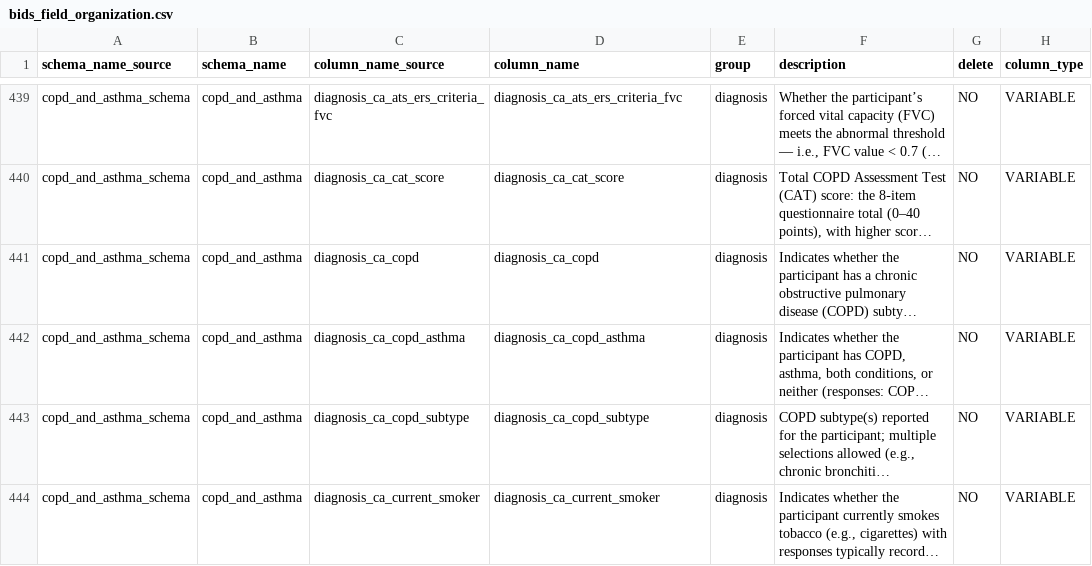
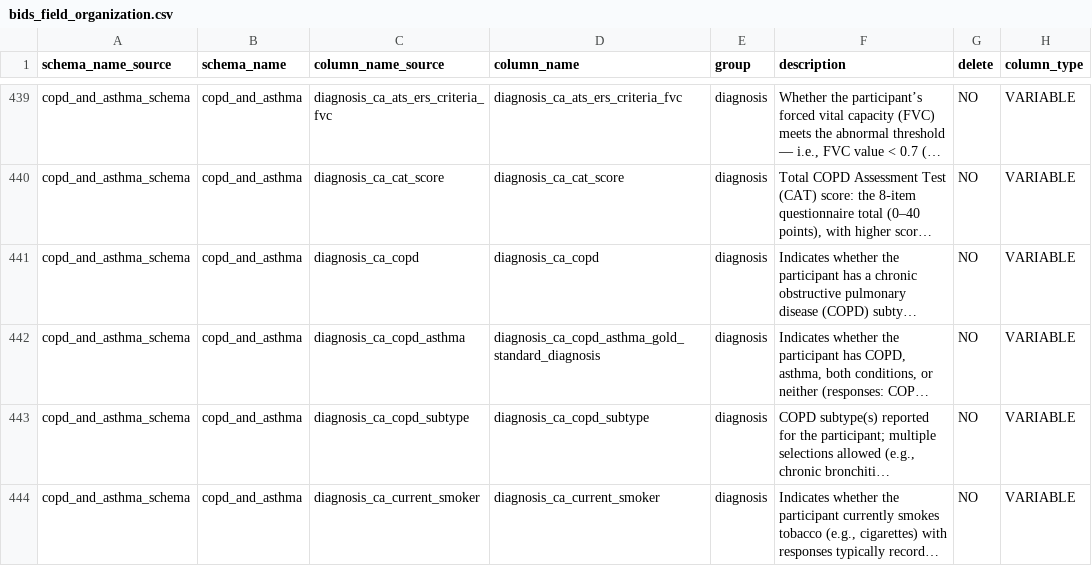
Before and after one commit to sensein/b2aiprep, a CSV file: src/b2aiprep/prepare/resources/bids_field_organization.csv, drawn as a sheet; only a part is shown, gaps mark what is left out; long unchanged cells end in …; the diff names each change by its address in the sheet, - before the commit and + after, or states it on an @@ line.

Commit message:
Change COPD and asthma field to reference gold standard diagnosis

```diff
--- a/src/b2aiprep/prepare/resources/bids_field_organization.csv
+++ b/src/b2aiprep/prepare/resources/bids_field_organization.csv
-D442 (column_name): diagnosis_ca_copd_asthma
+D442 (column_name): diagnosis_ca_copd_asthma_gold_standard_diagnosis
```
